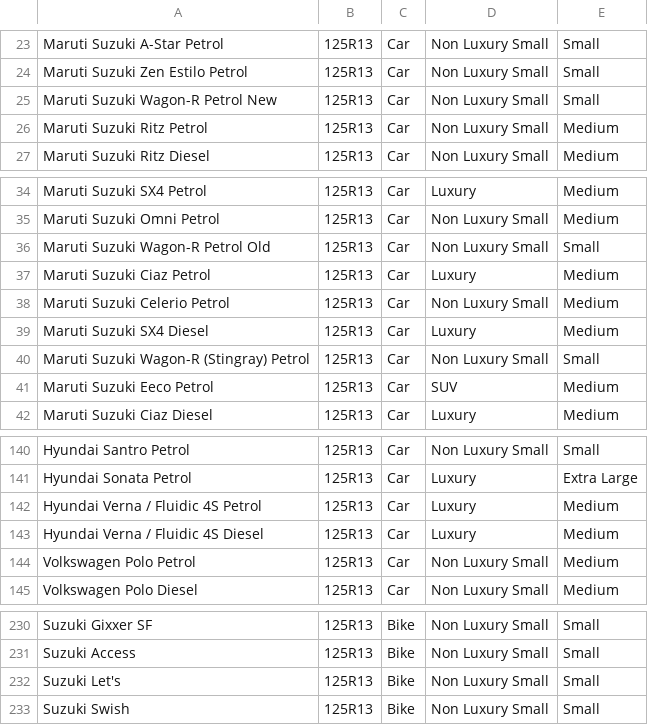
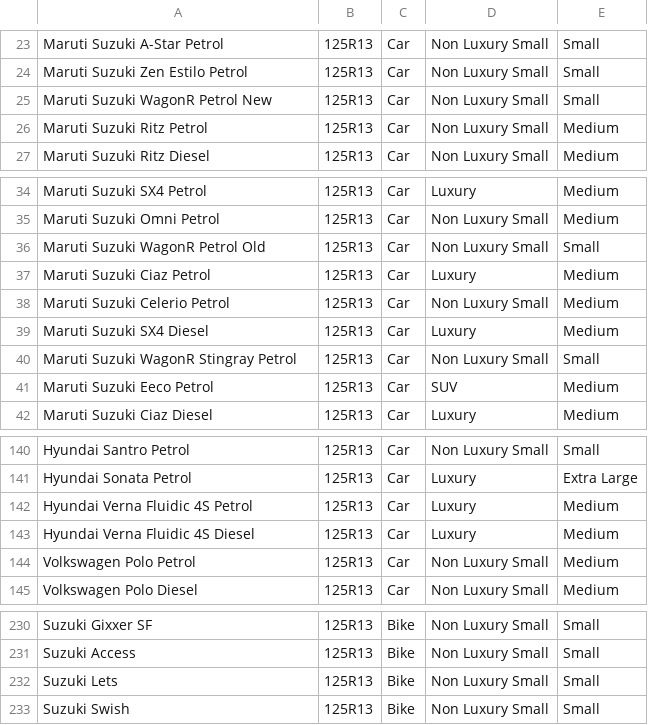
Before and after one commit to yadavshashwat/ClickGarage, a CSV file: dataEntry/data/aspect_ratio.csv, drawn as a sheet; only a part is shown, gaps mark what is left out.

```diff
--- a/dataEntry/data/aspect_ratio.csv
+++ b/dataEntry/data/aspect_ratio.csv
@@ -24,3 +24,3 @@ Maruti Suzuki A-Star Petrol,125R13,Car,Non Luxury Small,Small
 Maruti Suzuki Zen Estilo Petrol,125R13,Car,Non Luxury Small,Small
-Maruti Suzuki Wagon-R Petrol New,125R13,Car,Non Luxury Small,Small
+Maruti Suzuki WagonR Petrol New,125R13,Car,Non Luxury Small,Small
 Maruti Suzuki Ritz Petrol,125R13,Car,Non Luxury Small,Medium
@@ -35,3 +35,3 @@ Maruti Suzuki SX4 Petrol,125R13,Car,Luxury,Medium
 Maruti Suzuki Omni Petrol,125R13,Car,Non Luxury Small,Medium
-Maruti Suzuki Wagon-R Petrol Old,125R13,Car,Non Luxury Small,Small
+Maruti Suzuki WagonR Petrol Old,125R13,Car,Non Luxury Small,Small
 Maruti Suzuki Ciaz Petrol,125R13,Car,Luxury,Medium
@@ -39,3 +39,3 @@ Maruti Suzuki Celerio Petrol,125R13,Car,Non Luxury Small,Medium
 Maruti Suzuki SX4 Diesel,125R13,Car,Luxury,Medium
-Maruti Suzuki Wagon-R (Stingray) Petrol,125R13,Car,Non Luxury Small,Small
+Maruti Suzuki WagonR Stingray Petrol,125R13,Car,Non Luxury Small,Small
 Maruti Suzuki Eeco Petrol,125R13,Car,SUV,Medium
@@ -141,4 +141,4 @@ Hyundai Santro Petrol,125R13,Car,Non Luxury Small,Small
 Hyundai Sonata Petrol,125R13,Car,Luxury,Extra Large
-Hyundai Verna / Fluidic 4S Petrol,125R13,Car,Luxury,Medium
-Hyundai Verna / Fluidic 4S Diesel,125R13,Car,Luxury,Medium
+Hyundai Verna Fluidic 4S Petrol,125R13,Car,Luxury,Medium
+Hyundai Verna Fluidic 4S Diesel,125R13,Car,Luxury,Medium
 Volkswagen Polo Petrol,125R13,Car,Non Luxury Small,Medium
@@ -231,3 +231,3 @@ Suzuki Gixxer SF,125R13,Bike,Non Luxury Small,Small
 Suzuki Access,125R13,Bike,Non Luxury Small,Small
-Suzuki Let's,125R13,Bike,Non Luxury Small,Small
+Suzuki Lets,125R13,Bike,Non Luxury Small,Small
 Suzuki Swish,125R13,Bike,Non Luxury Small,Small
```
Also changed, not shown: 3 other files.
